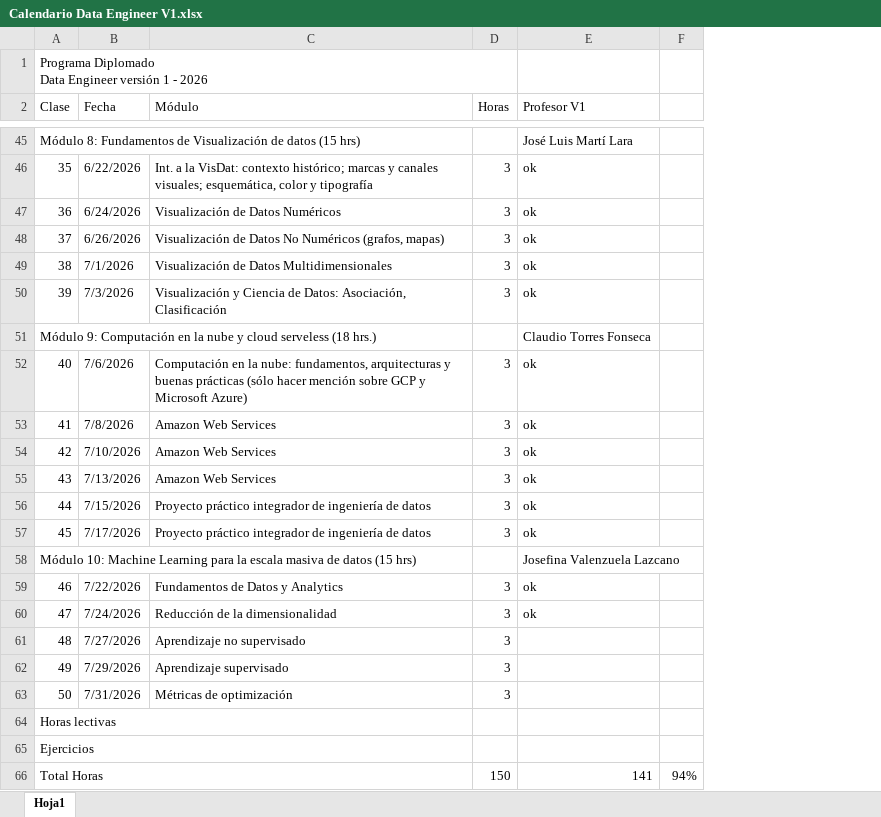
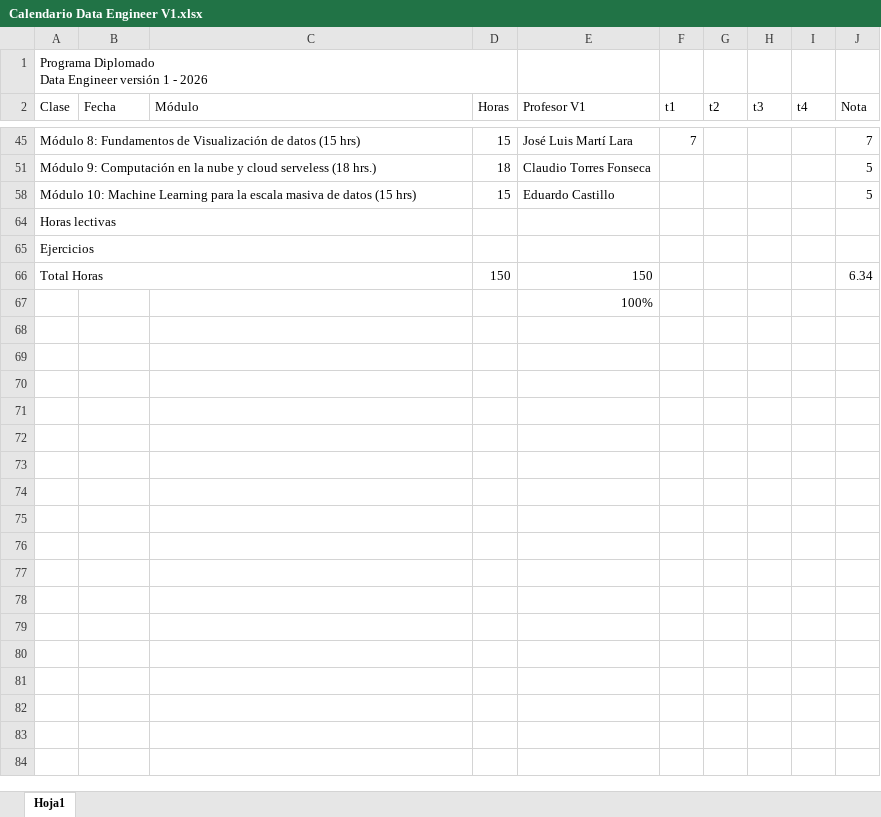
Before and after one commit to valelunam-dev/diplomado-data-engineer, an Excel workbook: Calendario Data Engineer V1.xlsx, sheet Hoja1, drawn as a sheet; only a part is shown, gaps mark what is left out; values as stored, in another font and other column widths than the file's, no cell formats; charts and pictures not drawn; removed rows and columns are numbered as before the commit, all else as after; the diff covers the shown part only; the diff names each change by its address in the sheet, - before the commit and + after, or states it on an @@ line.

```diff
--- a/Calendario Data Engineer V1.xlsx (sheet Hoja1)
+++ b/Calendario Data Engineer V1.xlsx (sheet Hoja1)
-column F, row 66: 94%
+column F (t1), row 45: 7
+column G (t2), empty
+column H (t3), empty
+column I (t4), empty
+column J (Nota), rows 45-66: 7 | 5 | 5 |  |  | 6.34
-D45 (Horas): (empty)
+D45 (Horas): 15
@@ row 46 hidden: 35 | 6/22/2026 | Int. a la VisDat: contexto histórico; marcas y canales visuales; esquemática, color y tipografía | 3 | ok @@
@@ row 47 hidden: 36 | 6/24/2026 | Visualización de Datos Numéricos | 3 | ok @@
@@ row 48 hidden: 37 | 6/26/2026 | Visualización de Datos No Numéricos (grafos, mapas) | 3 | ok @@
@@ row 49 hidden: 38 | 7/1/2026 | Visualización de Datos Multidimensionales | 3 | ok @@
@@ row 50 hidden: 39 | 7/3/2026 | Visualización y Ciencia de Datos: Asociación, Clasificación | 3 | ok @@
-D51 (Horas): (empty)
+D51 (Horas): 18
-row 52: 40 | 7/6/2026 | Computación en la nube: fundamentos, arquitecturas y buenas prácticas (sólo hacer mención sobre GCP y Microsoft Azure) | 3 | ok
@@ row 53 hidden: 41 | 7/8/2026 | Amazon Web Services | 3 | ok @@
@@ row 54 hidden: 42 | 7/10/2026 | Amazon Web Services | 3 | ok @@
@@ row 55 hidden: 43 | 7/13/2026 | Amazon Web Services | 3 | ok @@
@@ row 56 hidden: 44 | 7/15/2026 | Proyecto práctico integrador de ingeniería de datos | 3 | ok @@
@@ row 57 hidden: 45 | 7/17/2026 | Proyecto práctico integrador de ingeniería de datos | 3 | ok @@
-D58 (Horas): (empty)
+D58 (Horas): 15
-E58 (Profesor V1): Josefina Valenzuela Lazcano
+E58 (Profesor V1): Eduardo Castillo
@@ row 59 hidden: 46 | 7/22/2026 | Fundamentos de Datos y Analytics | 3 | ok @@
@@ row 60 hidden: 47 | 7/24/2026 | Reducción de la dimensionalidad | 3 | ok @@
-row 61: 48 | 7/27/2026 | Aprendizaje no supervisado | 3
-row 62: 49 | 7/29/2026 | Aprendizaje supervisado | 3
-row 63: 50 | 7/31/2026 | Métricas de optimización | 3
-E66 (Profesor V1): 141
+E66 (Profesor V1): 150
+row 67:  |  |  |  | 100%
```
Also changed, not shown: 34 hidden or unhidden rows, 8 edited cells and merged cells elsewhere in this sheet, cell formats, formulas that keep their value, hidden cells, 37 other files.
